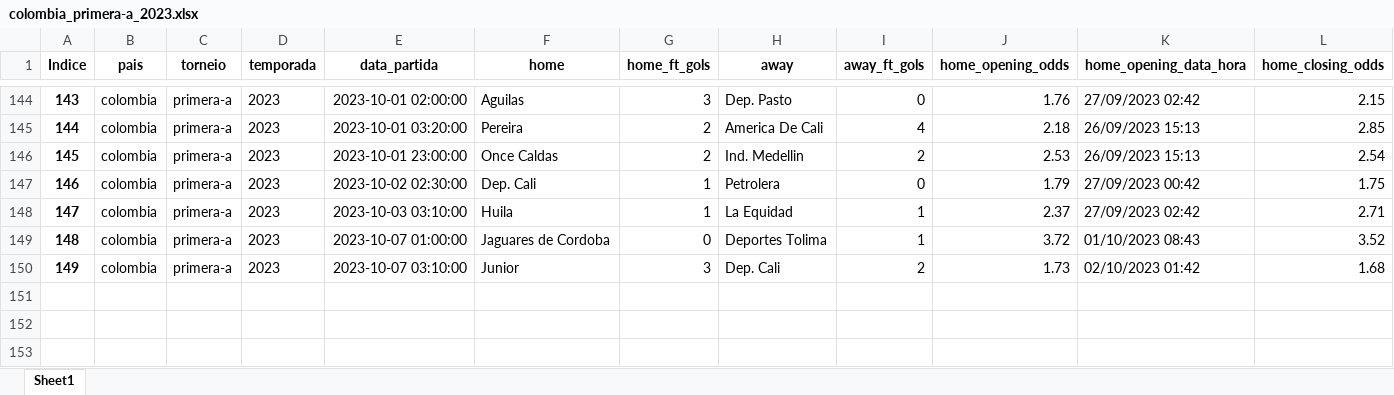
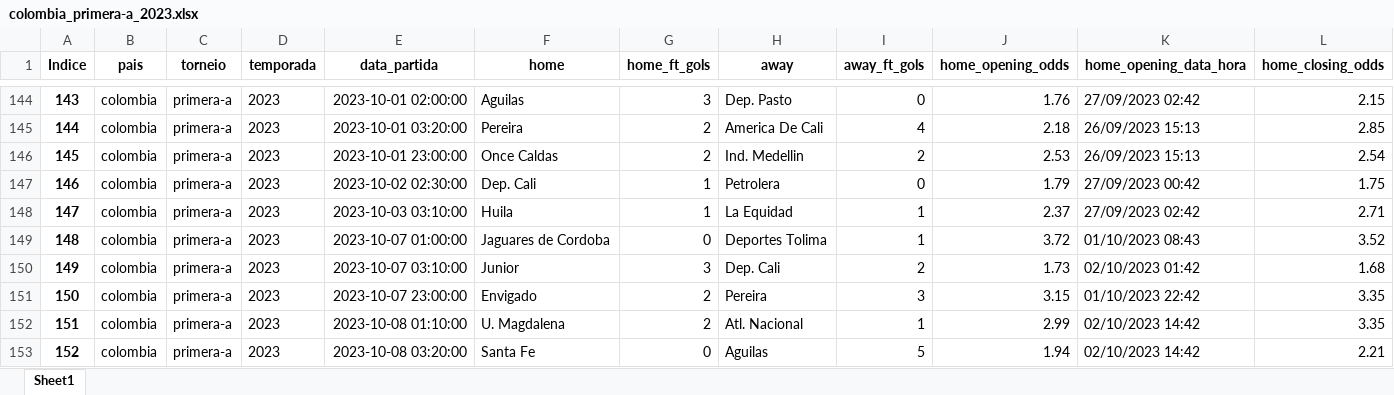
Before and after one commit to tarciziojrdf/poco, an Excel workbook: 2023/colombia_primera-a_2023.xlsx, sheet Sheet1, drawn as a sheet; only a part is shown, gaps mark what is left out; values as stored, in another font and other column widths than the file's, no borders; rows hold the shown columns only; the diff names each change by its address in the sheet, - before the commit and + after, or states it on an @@ line.

```diff
--- a/2023/colombia_primera-a_2023.xlsx (sheet Sheet1)
+++ b/2023/colombia_primera-a_2023.xlsx (sheet Sheet1)
+row 151: 150 | colombia | primera-a | 2023 | 2023-10-07 23:00:00 | Envigado | 2 | Pereira | 3 | 3.15 | 01/10/2023 22:42 | 3.35
+row 152: 151 | colombia | primera-a | 2023 | 2023-10-08 01:10:00 | U. Magdalena | 2 | Atl. Nacional | 1 | 2.99 | 02/10/2023 14:42 | 3.35
+row 153: 152 | colombia | primera-a | 2023 | 2023-10-08 03:20:00 | Santa Fe | 0 | Aguilas | 5 | 1.94 | 02/10/2023 14:42 | 2.21
```
Also changed, not shown: 2023/argentina_copa-de-la-liga-profesional_2023.xlsx, 2023/brazil_serie-b_2023.xlsx, 8 other files.
